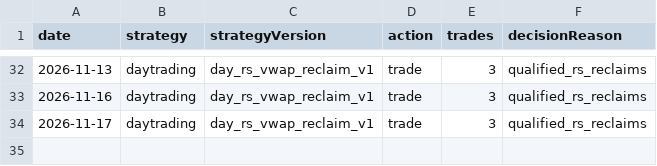
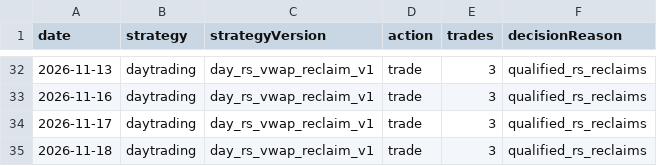
Before and after one commit to jkdevjob/jkquant, a CSV file: data/daily1-shadow/daytrading-decisions.csv, drawn as a sheet; only a part is shown, gaps mark what is left out.

```diff
--- a/data/daily1-shadow/daytrading-decisions.csv
+++ b/data/daily1-shadow/daytrading-decisions.csv
@@ -34 +34,2 @@ date,strategy,strategyVersion,action,trades,decisionReason
 2026-11-17,daytrading,day_rs_vwap_reclaim_v1,trade,3,qualified_rs_reclaims
+2026-11-18,daytrading,day_rs_vwap_reclaim_v1,trade,3,qualified_rs_reclaims
```
Also changed, not shown: data/daily1-shadow/daytrading-trades.csv, 1 other file.
